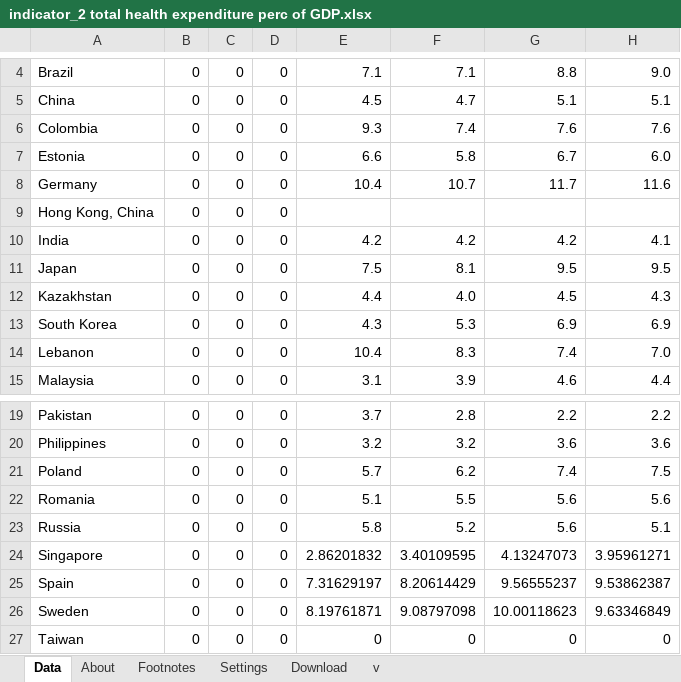
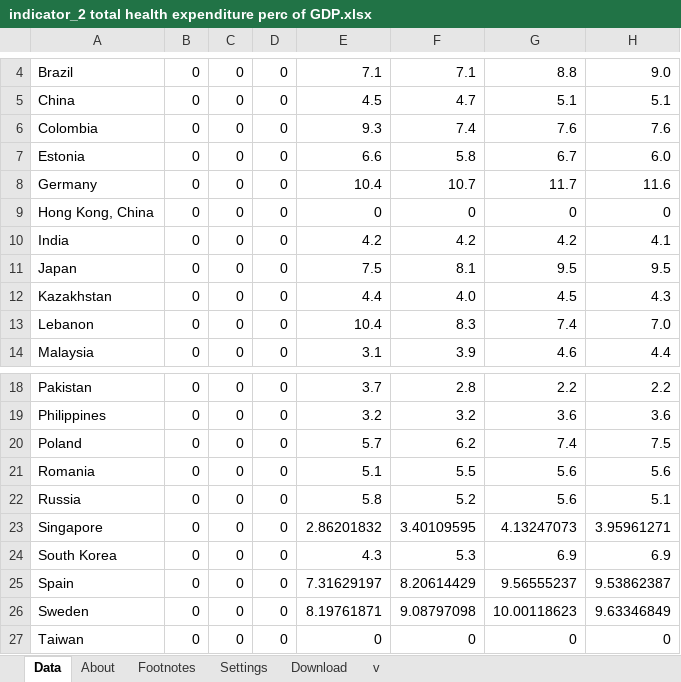
Before and after one commit to yimingf/dh2321-project-2, an Excel workbook: data/health/indicator_2 total health expenditure perc of GDP.xlsx, sheet Data, drawn as a sheet; only a part is shown, gaps mark what is left out; values as stored, in another font and other column widths than the file's, no borders; the diff names each change by its address in the sheet, - before the commit and + after, or states it on an @@ line.

```diff
--- a/data/health/indicator_2 total health expenditure perc of GDP.xlsx (sheet Data)
+++ b/data/health/indicator_2 total health expenditure perc of GDP.xlsx (sheet Data)
-E9: (empty)
+E9: 0
-F9: (empty)
+F9: 0
-G9: (empty)
+G9: 0
-H9: (empty)
+H9: 0
@@ row 13 moved to row 24: South Korea @@
```
Also changed, not shown: data/health/indicator_1 gapminder infant_mortality.xlsx, data/health/indicator_3 lung male mortality.xlsx, 10 other files.
